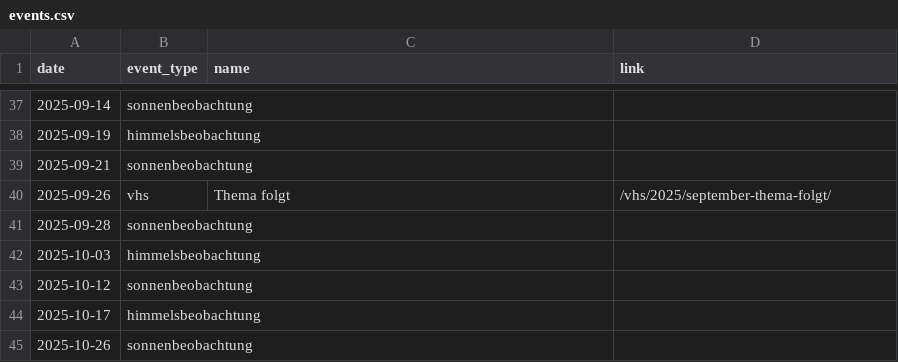
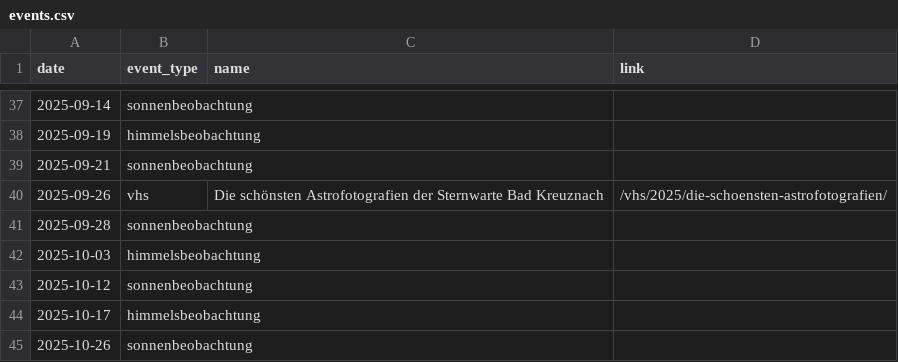
Before and after one commit to alexanderpeerdeman/sternwarte-kreuznach.de, a CSV file: content/events.csv, drawn as a sheet; only a part is shown, gaps mark what is left out.

Commit message:
Update events.csv

```diff
--- a/content/events.csv
+++ b/content/events.csv
@@ -39,3 +39,3 @@ date,event_type,name,link
 2025-09-21,sonnenbeobachtung,,
-2025-09-26,vhs,Thema folgt,/vhs/2025/september-thema-folgt/
+2025-09-26,vhs,Die schönsten Astrofotografien der Sternwarte Bad Kreuznach,/vhs/2025/die-schoensten-astrofotografien/
 2025-09-28,sonnenbeobachtung,,
```
